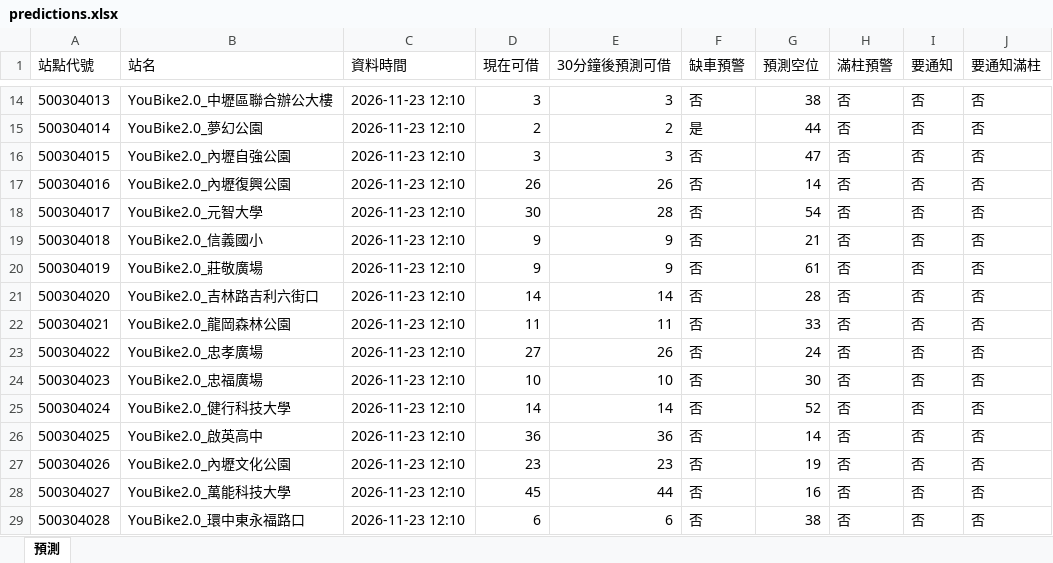
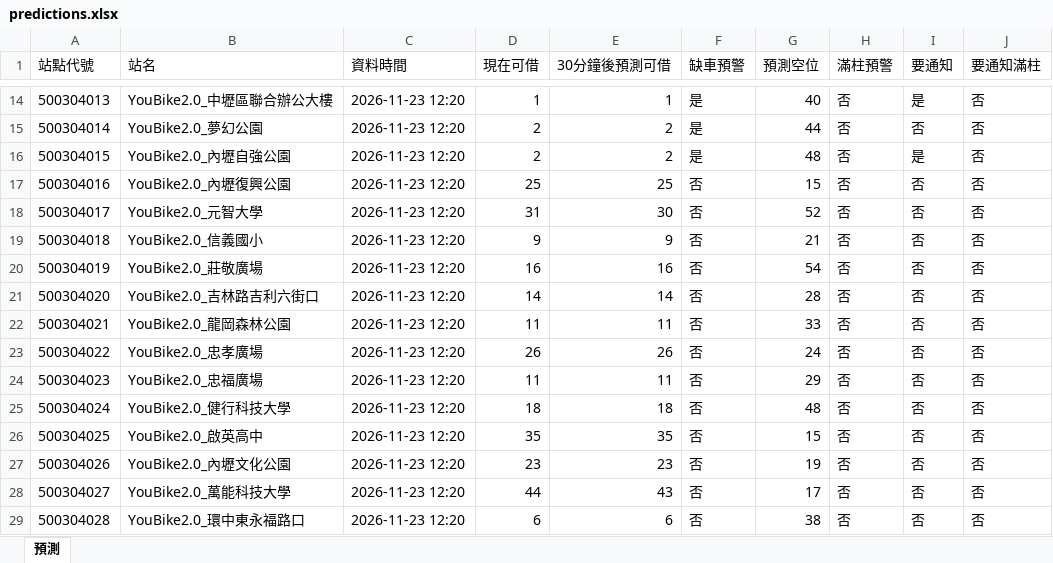
Before and after one commit to MingWei174/ncu-youbike, an Excel workbook: predictions.xlsx, sheet 預測, drawn as a sheet; only a part is shown, gaps mark what is left out; values as stored, in another font and other column widths than the file's, no borders; table styles not drawn; the diff covers the shown part only; the diff names each change by its address in the sheet, - before the commit and + after, or states it on an @@ line.

```diff
--- a/predictions.xlsx (sheet 預測)
+++ b/predictions.xlsx (sheet 預測)
-C14:C29 (資料時間): 2026-11-23 12:10
+C14:C29 (資料時間): 2026-11-23 12:20
-D14 (現在可借): 3
+D14 (現在可借): 1
-E14 (30分鐘後預測可借): 3
+E14 (30分鐘後預測可借): 1
-F14 (缺車預警): 否
+F14 (缺車預警): 是
-G14 (預測空位): 38
+G14 (預測空位): 40
-I14 (要通知): 否
+I14 (要通知): 是
-D16 (現在可借): 3
+D16 (現在可借): 2
-E16 (30分鐘後預測可借): 3
+E16 (30分鐘後預測可借): 2
-F16 (缺車預警): 否
+F16 (缺車預警): 是
-G16 (預測空位): 47
+G16 (預測空位): 48
-I16 (要通知): 否
+I16 (要通知): 是
-D17 (現在可借): 26
+D17 (現在可借): 25
-E17 (30分鐘後預測可借): 26
+E17 (30分鐘後預測可借): 25
-G17 (預測空位): 14
+G17 (預測空位): 15
-D18 (現在可借): 30
+D18 (現在可借): 31
-E18 (30分鐘後預測可借): 28
+E18 (30分鐘後預測可借): 30
-G18 (預測空位): 54
+G18 (預測空位): 52
-D20 (現在可借): 9
+D20 (現在可借): 16
-E20 (30分鐘後預測可借): 9
+E20 (30分鐘後預測可借): 16
-G20 (預測空位): 61
+G20 (預測空位): 54
-D23 (現在可借): 27
+D23 (現在可借): 26
-D24 (現在可借): 10
+D24 (現在可借): 11
-E24 (30分鐘後預測可借): 10
+E24 (30分鐘後預測可借): 11
-G24 (預測空位): 30
+G24 (預測空位): 29
-D25 (現在可借): 14
+D25 (現在可借): 18
-E25 (30分鐘後預測可借): 14
+E25 (30分鐘後預測可借): 18
-G25 (預測空位): 52
+G25 (預測空位): 48
-D26 (現在可借): 36
+D26 (現在可借): 35
-E26 (30分鐘後預測可借): 36
+E26 (30分鐘後預測可借): 35
-G26 (預測空位): 14
+G26 (預測空位): 15
-D28 (現在可借): 45
+D28 (現在可借): 44
-E28 (30分鐘後預測可借): 44
+E28 (30分鐘後預測可借): 43
-G28 (預測空位): 16
+G28 (預測空位): 17
```
Also changed, not shown: 465 edited cells elsewhere in this sheet, 3 other files.
